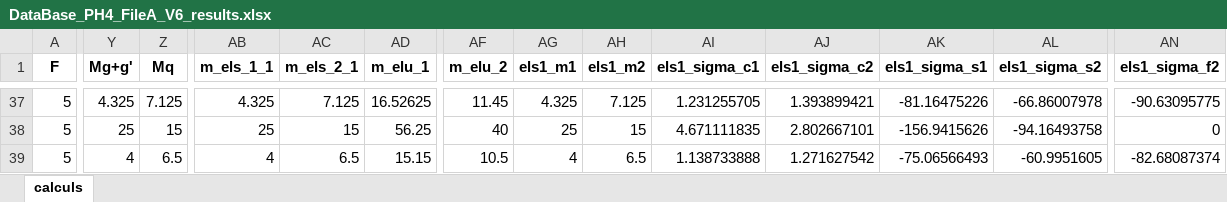
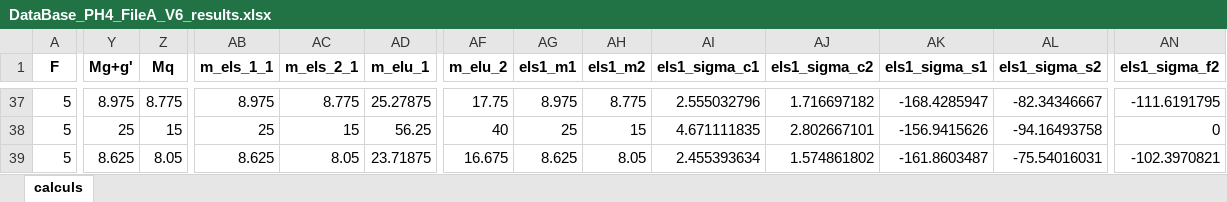
Before and after one commit to phil-vivant/Citallios, an Excel workbook: Calculs/PH4/DataBase_PH4_FileA_V6_results.xlsx, sheet calculs, drawn as a sheet; only a part is shown, gaps mark what is left out; values as stored, in another font and other column widths than the file's, no borders; the diff covers the shown part only; the diff names each change by its address in the sheet, - before the commit and + after, or states it on an @@ line.

```diff
--- a/Calculs/PH4/DataBase_PH4_FileA_V6_results.xlsx (sheet calculs)
+++ b/Calculs/PH4/DataBase_PH4_FileA_V6_results.xlsx (sheet calculs)
-Y37 (Mg+g'): 4.325
+Y37 (Mg+g'): 8.975
-Z37 (Mq): 7.125
+Z37 (Mq): 8.775
-AB37 (m_els_1_1): 4.325
+AB37 (m_els_1_1): 8.975
-AC37 (m_els_2_1): 7.125
+AC37 (m_els_2_1): 8.775
-AD37 (m_elu_1): 16.52625
+AD37 (m_elu_1): 25.27875
-AF37 (m_elu_2): 11.45
+AF37 (m_elu_2): 17.75
-AG37 (els1_m1): 4.325
+AG37 (els1_m1): 8.975
-AH37 (els1_m2): 7.125
+AH37 (els1_m2): 8.775
-AI37 (els1_sigma_c1): 1.231255705
+AI37 (els1_sigma_c1): 2.555032796
-AJ37 (els1_sigma_c2): 1.393899421
+AJ37 (els1_sigma_c2): 1.716697182
-AK37 (els1_sigma_s1): -81.16475226
+AK37 (els1_sigma_s1): -168.4285947
-AL37 (els1_sigma_s2): -66.86007978
+AL37 (els1_sigma_s2): -82.34346667
-AN37 (els1_sigma_f2): -90.63095775
+AN37 (els1_sigma_f2): -111.6191795
-Y39 (Mg+g'): 4
+Y39 (Mg+g'): 8.625
-Z39 (Mq): 6.5
+Z39 (Mq): 8.05
-AB39 (m_els_1_1): 4
+AB39 (m_els_1_1): 8.625
-AC39 (m_els_2_1): 6.5
+AC39 (m_els_2_1): 8.05
-AD39 (m_elu_1): 15.15
+AD39 (m_elu_1): 23.71875
-AF39 (m_elu_2): 10.5
+AF39 (m_elu_2): 16.675
-AG39 (els1_m1): 4
+AG39 (els1_m1): 8.625
-AH39 (els1_m2): 6.5
+AH39 (els1_m2): 8.05
-AI39 (els1_sigma_c1): 1.138733888
+AI39 (els1_sigma_c1): 2.455393634
-AJ39 (els1_sigma_c2): 1.271627542
+AJ39 (els1_sigma_c2): 1.574861802
-AK39 (els1_sigma_s1): -75.06566493
+AK39 (els1_sigma_s1): -161.8603487
-AL39 (els1_sigma_s2): -60.9951605
+AL39 (els1_sigma_s2): -75.54016031
-AN39 (els1_sigma_f2): -82.68087374
+AN39 (els1_sigma_f2): -102.3970821
```
Also changed, not shown: 177 edited cells elsewhere in this sheet, Calculs/PH4/DataBase_PH4_FileA_V6.xlsx, Calculs/PH4/DataBase_PH4_FileB_V6.xlsx, 2 other files.
